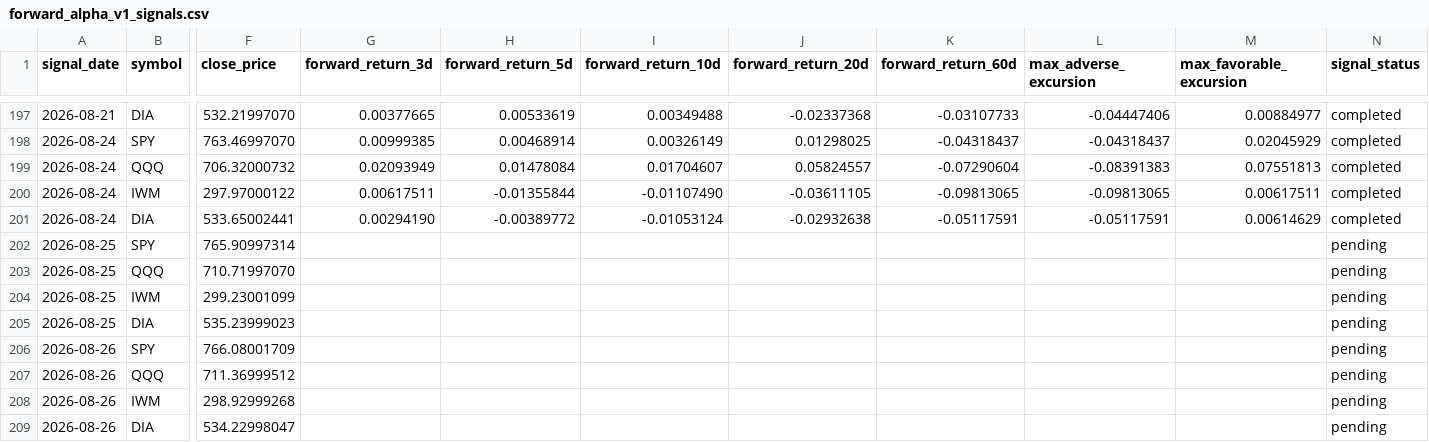
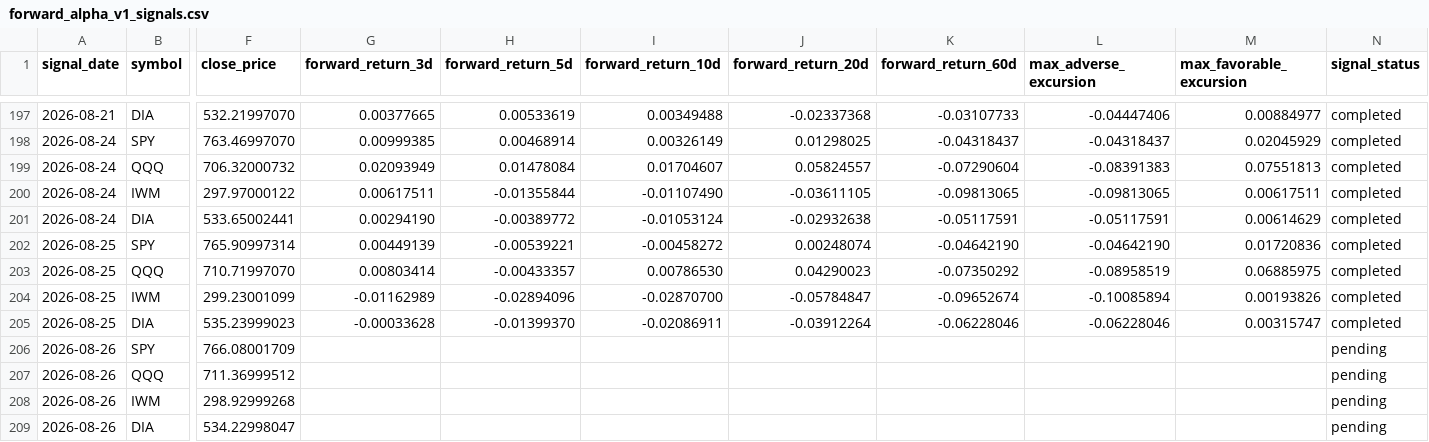
Before and after one commit to xuanho912/market-predictor, a CSV file: outputs/forward_alpha_v1_signals.csv, drawn as a sheet; only a part is shown, gaps mark what is left out; the diff covers the shown part only; the diff names each change by its address in the sheet, - before the commit and + after, or states it on an @@ line.

```diff
--- a/outputs/forward_alpha_v1_signals.csv
+++ b/outputs/forward_alpha_v1_signals.csv
-G202 (forward_return_3d): (empty)
+G202 (forward_return_3d): 0.00449139
-H202 (forward_return_5d): (empty)
+H202 (forward_return_5d): -0.00539221
-I202 (forward_return_10d): (empty)
+I202 (forward_return_10d): -0.00458272
-J202 (forward_return_20d): (empty)
+J202 (forward_return_20d): 0.00248074
-K202 (forward_return_60d): (empty)
+K202 (forward_return_60d): -0.04642190
-L202 (max_adverse_excursion): (empty)
+L202 (max_adverse_excursion): -0.04642190
-M202 (max_favorable_excursion): (empty)
+M202 (max_favorable_excursion): 0.01720836
-N202:N205 (signal_status): pending
+N202:N205 (signal_status): completed
-G203 (forward_return_3d): (empty)
+G203 (forward_return_3d): 0.00803414
-H203 (forward_return_5d): (empty)
+H203 (forward_return_5d): -0.00433357
-I203 (forward_return_10d): (empty)
+I203 (forward_return_10d): 0.00786530
-J203 (forward_return_20d): (empty)
+J203 (forward_return_20d): 0.04290023
-K203 (forward_return_60d): (empty)
+K203 (forward_return_60d): -0.07350292
-L203 (max_adverse_excursion): (empty)
+L203 (max_adverse_excursion): -0.08958519
-M203 (max_favorable_excursion): (empty)
+M203 (max_favorable_excursion): 0.06885975
-G204 (forward_return_3d): (empty)
+G204 (forward_return_3d): -0.01162989
-H204 (forward_return_5d): (empty)
+H204 (forward_return_5d): -0.02894096
-I204 (forward_return_10d): (empty)
+I204 (forward_return_10d): -0.02870700
-J204 (forward_return_20d): (empty)
+J204 (forward_return_20d): -0.05784847
-K204 (forward_return_60d): (empty)
+K204 (forward_return_60d): -0.09652674
-L204 (max_adverse_excursion): (empty)
+L204 (max_adverse_excursion): -0.10085894
-M204 (max_favorable_excursion): (empty)
+M204 (max_favorable_excursion): 0.00193826
-G205 (forward_return_3d): (empty)
+G205 (forward_return_3d): -0.00033628
-H205 (forward_return_5d): (empty)
+H205 (forward_return_5d): -0.01399370
-I205 (forward_return_10d): (empty)
+I205 (forward_return_10d): -0.02086911
-J205 (forward_return_20d): (empty)
+J205 (forward_return_20d): -0.03912264
-K205 (forward_return_60d): (empty)
+K205 (forward_return_60d): -0.06228046
-L205 (max_adverse_excursion): (empty)
+L205 (max_adverse_excursion): -0.06228046
-M205 (max_favorable_excursion): (empty)
+M205 (max_favorable_excursion): 0.00315747
```
Also changed, not shown: 4 added rows elsewhere in this file, outputs/forward_alpha_v1_daily_checks.csv, 57 other files.
